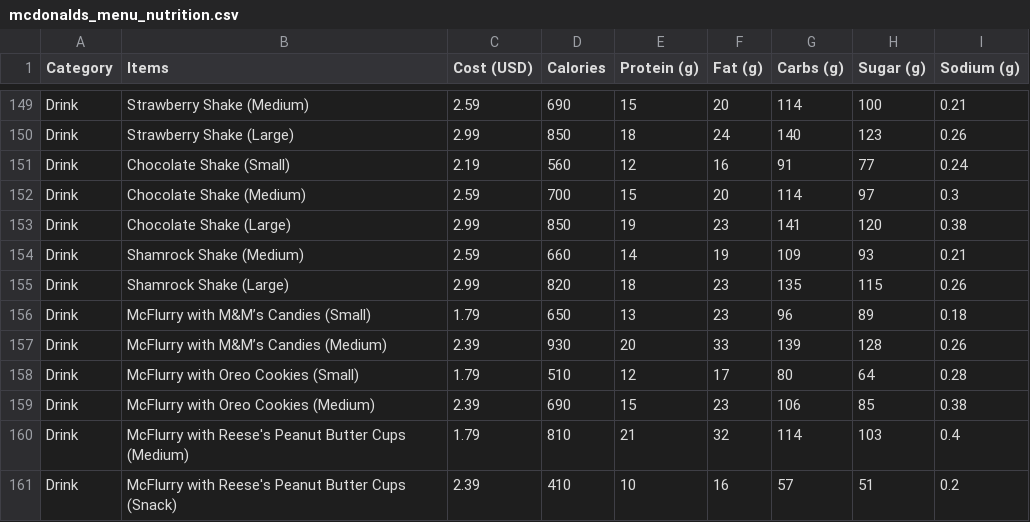
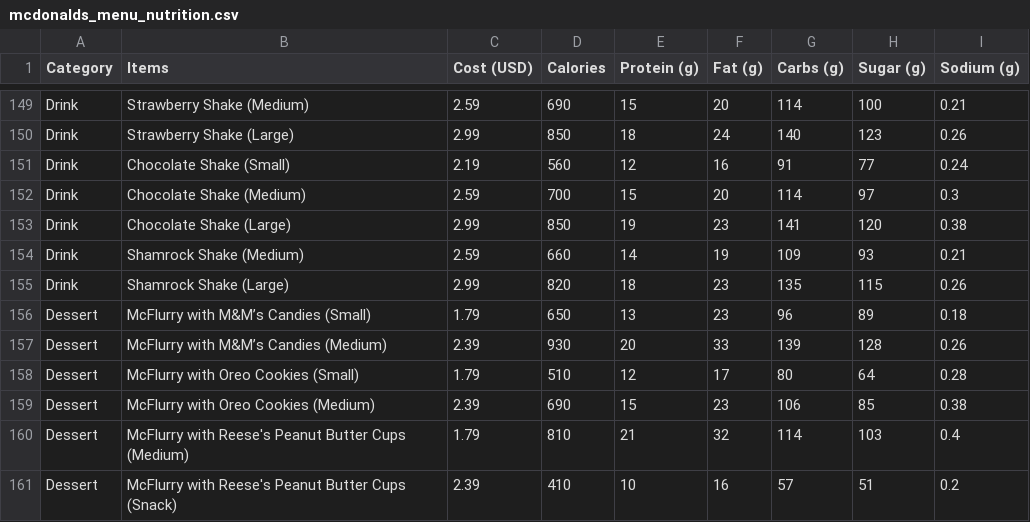
Before and after one commit to srijeev-ds/IAT, a CSV file: Datasets/nutrition/mcdonalds_menu_nutrition.csv, drawn as a sheet; only a part is shown, gaps mark what is left out.

```diff
--- a/Datasets/nutrition/mcdonalds_menu_nutrition.csv
+++ b/Datasets/nutrition/mcdonalds_menu_nutrition.csv
@@ -155,7 +155,7 @@ Drink,Shamrock Shake (Medium),2.59,660,14,19,109,93,0.21
 Drink,Shamrock Shake (Large),2.99,820,18,23,135,115,0.26
-Drink,McFlurry with M&M’s Candies (Small),1.79,650,13,23,96,89,0.18
-Drink,McFlurry with M&M’s Candies (Medium),2.39,930,20,33,139,128,0.26
-Drink,McFlurry with Oreo Cookies (Small),1.79,510,12,17,80,64,0.28
-Drink,McFlurry with Oreo Cookies (Medium),2.39,690,15,23,106,85,0.38
-Drink,McFlurry with Reese's Peanut Butter Cups (Medium),1.79,810,21,32,114,103,0.4
-Drink,McFlurry with Reese's Peanut Butter Cups (Snack),2.39,410,10,16,57,51,0.2
+Dessert,McFlurry with M&M’s Candies (Small),1.79,650,13,23,96,89,0.18
+Dessert,McFlurry with M&M’s Candies (Medium),2.39,930,20,33,139,128,0.26
+Dessert,McFlurry with Oreo Cookies (Small),1.79,510,12,17,80,64,0.28
+Dessert,McFlurry with Oreo Cookies (Medium),2.39,690,15,23,106,85,0.38
+Dessert,McFlurry with Reese's Peanut Butter Cups (Medium),1.79,810,21,32,114,103,0.4
+Dessert,McFlurry with Reese's Peanut Butter Cups (Snack),2.39,410,10,16,57,51,0.2
```
Also changed, not shown: Datasets/nutrition/chick-fil-a_menu_nutrition.csv, 6 other files.
